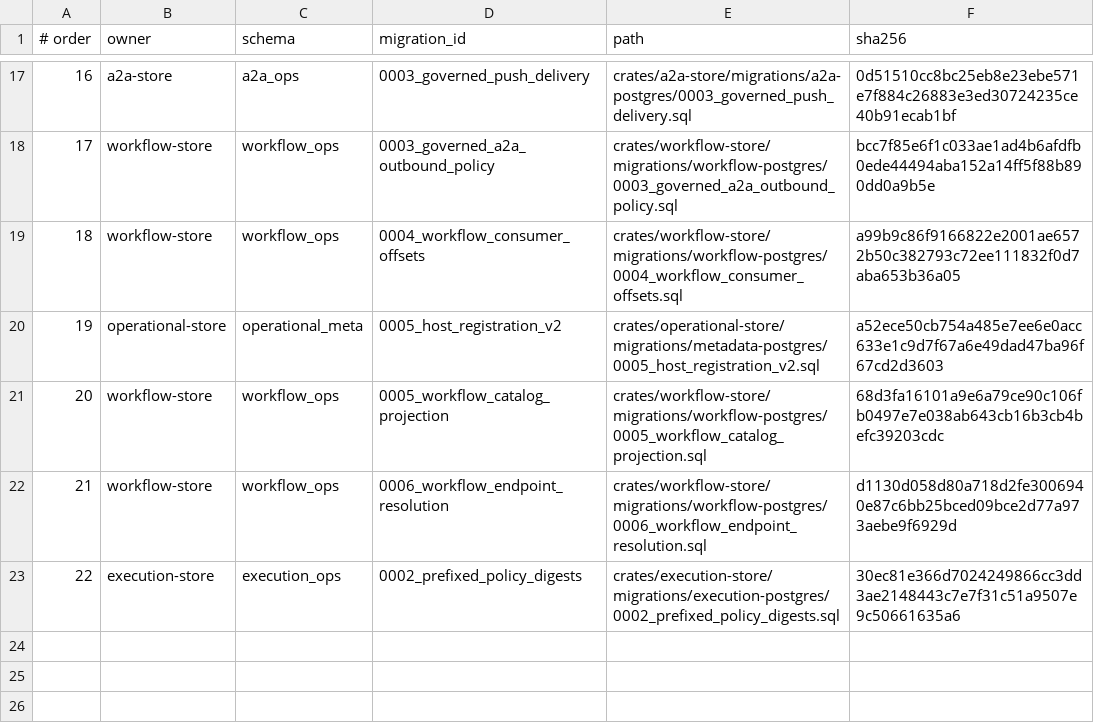
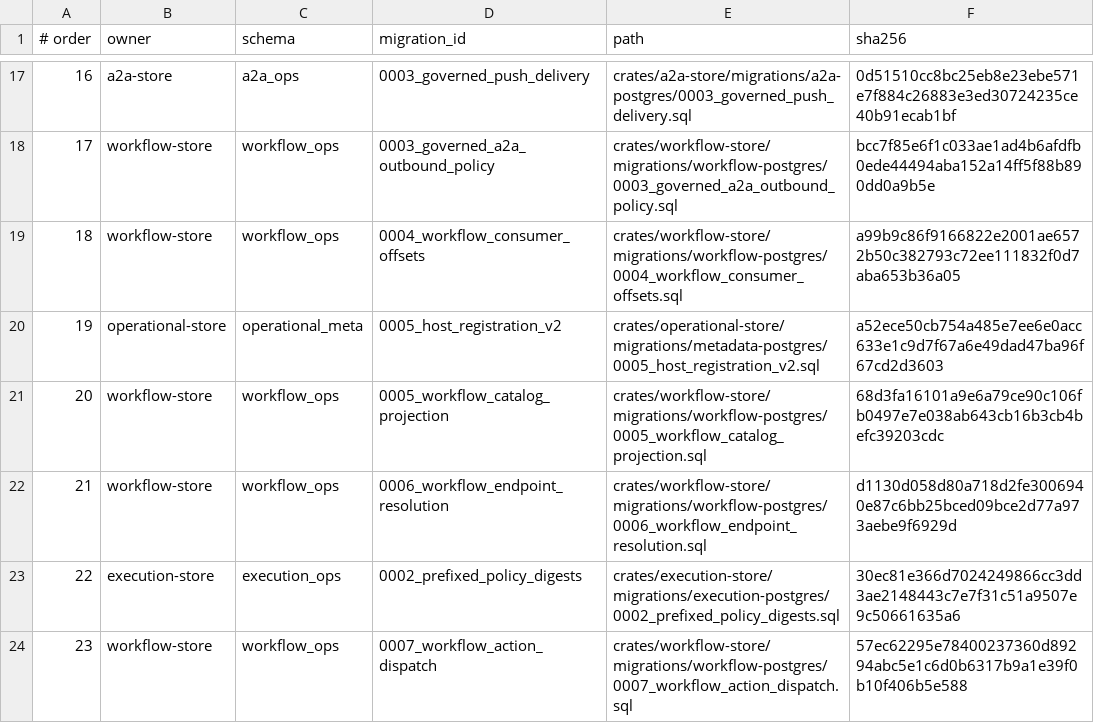
Before and after one commit to lightapi/portal-config-loc, a TSV file: all-in-lt/postgres-db/operations/bundle/migration-order.tsv, drawn as a sheet; only a part is shown, gaps mark what is left out; the diff names each change by its address in the sheet, - before the commit and + after, or states it on an @@ line.

Commit message:
fixes #354 User, Application, And Workflow Authorization

```diff
--- a/all-in-lt/postgres-db/operations/bundle/migration-order.tsv
+++ b/all-in-lt/postgres-db/operations/bundle/migration-order.tsv
+row 24: 23 | workflow-store | workflow_ops | 0007_workflow_action_dispatch | crates/workflow-store/migrations/workflow-postgres/0007_workflow_action_dispatch.sql | 57ec62295e78400237360d89294abc5e1c6d0b6317b9a1e39f0b10f406b5e588
```
Also changed, not shown: 25 other files.
